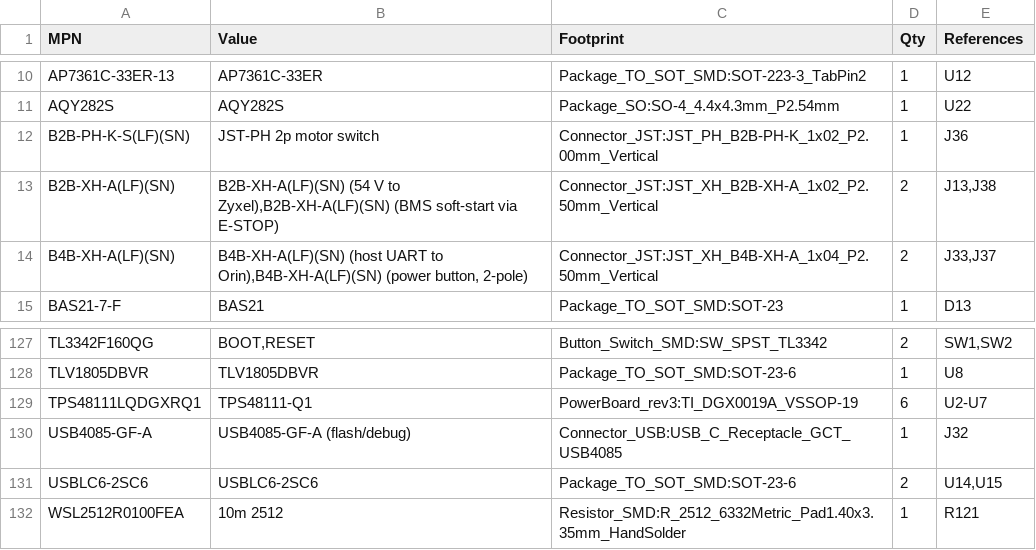
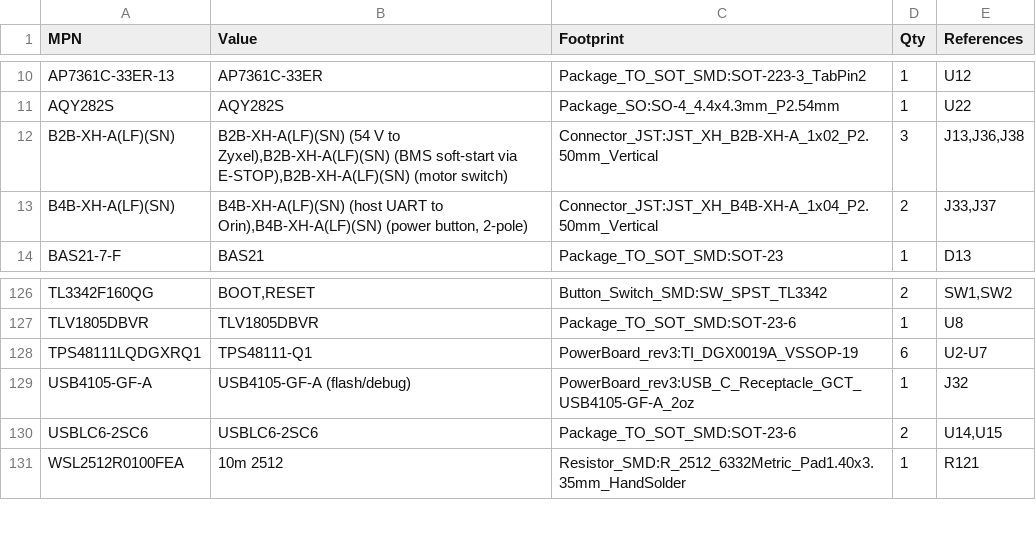
Before and after one commit to BrnoMarsRover/power-distribution-board, a CSV file: kicad/rev3/PowerBoard_rev3_bom.csv, drawn as a sheet; only a part is shown, gaps mark what is left out.

```diff
--- a/kicad/rev3/PowerBoard_rev3_bom.csv
+++ b/kicad/rev3/PowerBoard_rev3_bom.csv
@@ -11,4 +11,3 @@
 "AQY282S","AQY282S","Package_SO:SO-4_4.4x4.3mm_P2.54mm","1","U22"
-"B2B-PH-K-S(LF)(SN)","JST-PH 2p motor switch","Connector_JST:JST_PH_B2B-PH-K_1x02_P2.00mm_Vertical","1","J36"
-"B2B-XH-A(LF)(SN)","B2B-XH-A(LF)(SN) (54 V to Zyxel),B2B-XH-A(LF)(SN) (BMS soft-start via E-STOP)","Connector_JST:JST_XH_B2B-XH-A_1x02_P2.50mm_Vertical","2","J13,J38"
+"B2B-XH-A(LF)(SN)","B2B-XH-A(LF)(SN) (54 V to Zyxel),B2B-XH-A(LF)(SN) (BMS soft-start via E-STOP),B2B-XH-A(LF)(SN) (motor switch)","Connector_JST:JST_XH_B2B-XH-A_1x02_P2.50mm_Vertical","3","J13,J36,J38"
 "B4B-XH-A(LF)(SN)","B4B-XH-A(LF)(SN) (host UART to Orin),B4B-XH-A(LF)(SN) (power button, 2-pole)","Connector_JST:JST_XH_B4B-XH-A_1x04_P2.50mm_Vertical","2","J33,J37"
@@ -129,3 +128,3 @@
 "TPS48111LQDGXRQ1","TPS48111-Q1","PowerBoard_rev3:TI_DGX0019A_VSSOP-19","6","U2-U7"
-"USB4085-GF-A","USB4085-GF-A (flash/debug)","Connector_USB:USB_C_Receptacle_GCT_USB4085","1","J32"
+"USB4105-GF-A","USB4105-GF-A (flash/debug)","PowerBoard_rev3:USB_C_Receptacle_GCT_USB4105-GF-A_2oz","1","J32"
 "USBLC6-2SC6","USBLC6-2SC6","Package_TO_SOT_SMD:SOT-23-6","2","U14,U15"
```
Also changed, not shown: kicad/rev3/PowerBoard_rev3_bom_lcsc.csv, 23 other files.
